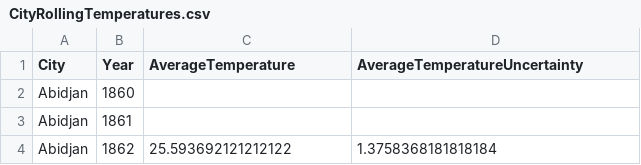
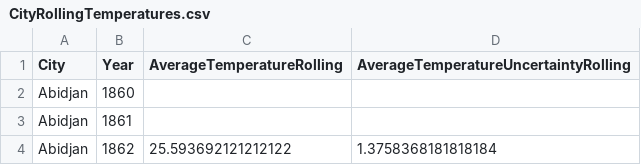
Before and after one commit to mrmattkennedy/CS416-D3-Project, a CSV file: data/usable_data/CityRollingTemperatures.csv, drawn as a sheet; only a part is shown.

Commit message:
Renamed columns in city table

```diff
--- a/data/usable_data/CityRollingTemperatures.csv
+++ b/data/usable_data/CityRollingTemperatures.csv
@@ -1,2 +1,2 @@
-City,Year,AverageTemperature,AverageTemperatureUncertainty
+City,Year,AverageTemperatureRolling,AverageTemperatureUncertaintyRolling
 Abidjan,1860,,
```
Also changed, not shown: 3 other files.
